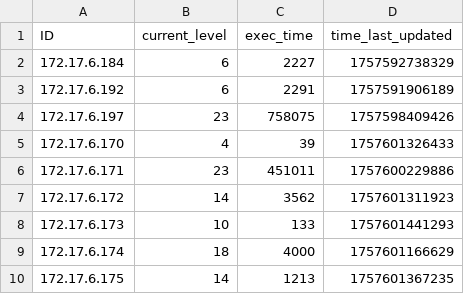
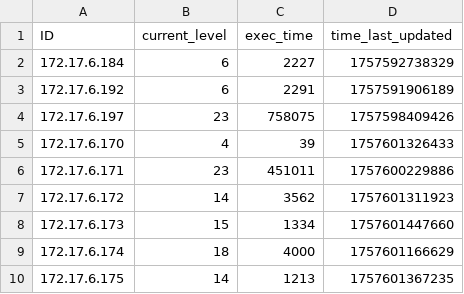
Before and after one commit to multivvac/parallel-programming-competition-uni.lu, a CSV file: client_progress.csv, drawn as a sheet.

Commit message:
update: leaderboard logs

```diff
--- a/client_progress.csv
+++ b/client_progress.csv
@@ -7,3 +7,3 @@ ID,current_level,exec_time,time_last_updated
 172.17.6.172,14,3562,1757601311923
-172.17.6.173,10,133,1757601441293
+172.17.6.173,15,1334,1757601447660
 172.17.6.174,18,4000,1757601166629
```
